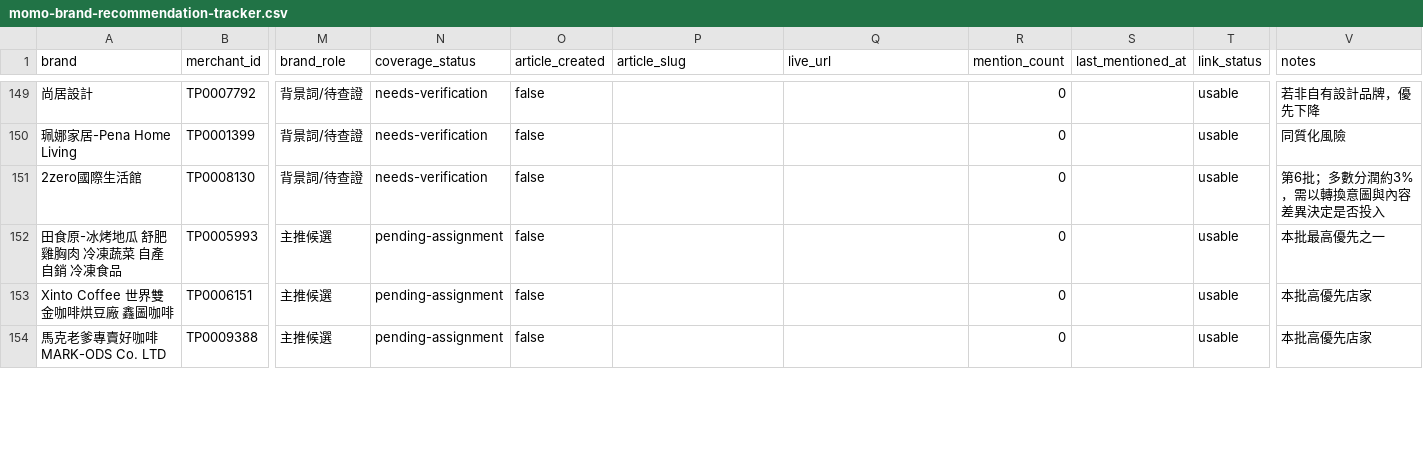
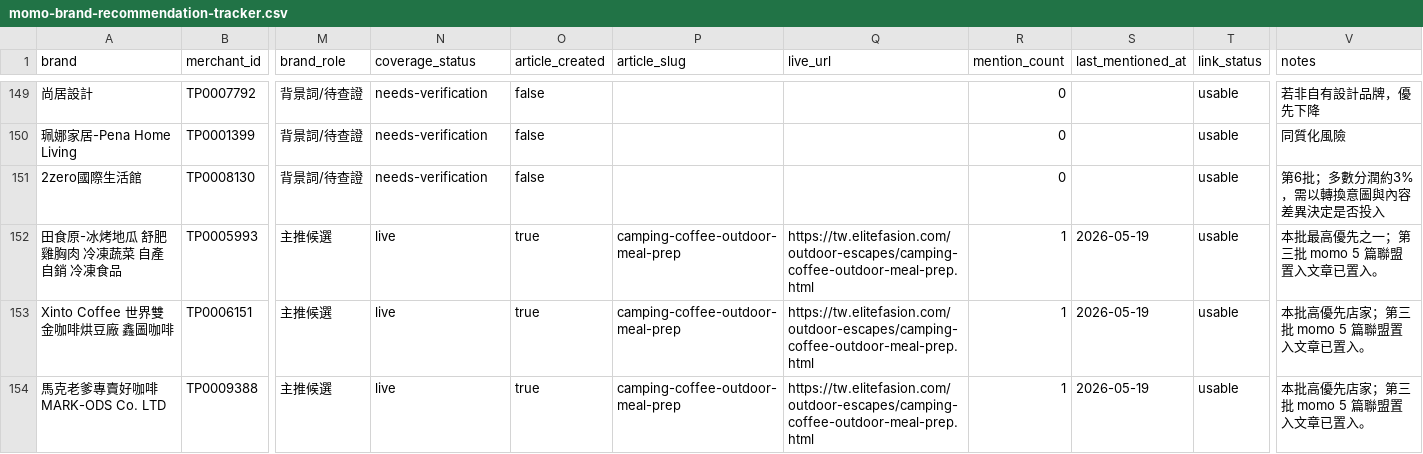
Before and after one commit to mkhsu2002/elitefashiontw, a CSV file: automation/momo-brand-recommendation-tracker.csv, drawn as a sheet; only a part is shown, gaps mark what is left out; the diff covers the shown part only; the diff names each change by its address in the sheet, - before the commit and + after, or states it on an @@ line.

Commit message:
Add momo affiliate article batch

```diff
--- a/automation/momo-brand-recommendation-tracker.csv
+++ b/automation/momo-brand-recommendation-tracker.csv
-N152:N154 (coverage_status): pending-assignment
+N152:N154 (coverage_status): live
-O152:O154 (article_created): false
+O152:O154 (article_created): true
-P152:P154 (article_slug): (empty)
+P152:P154 (article_slug): camping-coffee-outdoor-meal-prep
-Q152:Q154 (live_url): (empty)
+Q152:Q154 (live_url): https://tw.elitefasion.com/outdoor-escapes/camping-coffee-outdoor-meal-prep.html
-R152:R154 (mention_count): 0
+R152:R154 (mention_count): 1
-S152:S154 (last_mentioned_at): (empty)
+S152:S154 (last_mentioned_at): 2026-05-19
-V152 (notes): 本批最高優先之一
+V152 (notes): 本批最高優先之一；第三批 momo 5 篇聯盟置入文章已置入。
-V153:V154 (notes): 本批高優先店家
+V153:V154 (notes): 本批高優先店家；第三批 momo 5 篇聯盟置入文章已置入。
```
Also changed, not shown: 107 edited cells elsewhere in this file, 32 other files.
